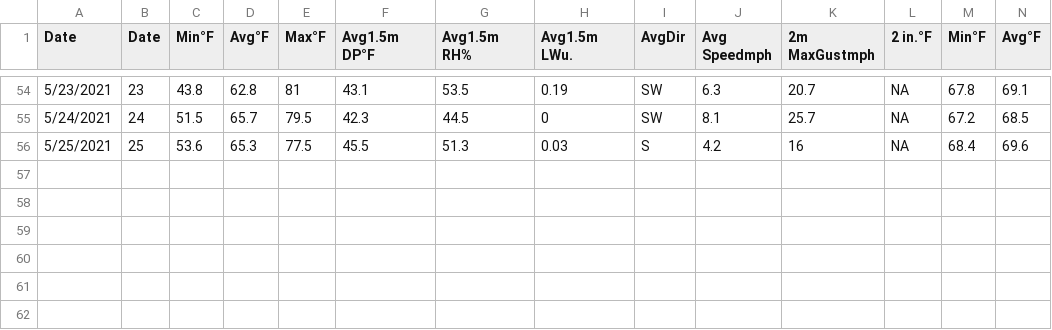
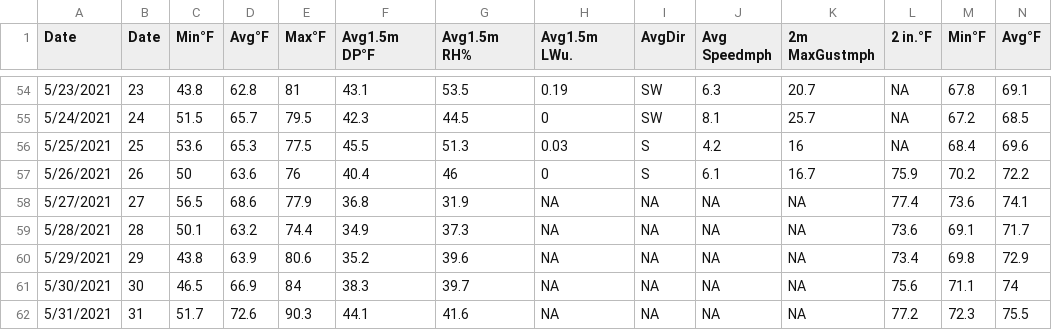
Before and after one commit to d-linnard/LateBlight, a CSV file: WeatherForecasts/2021/Monthly/Tricities.csv, drawn as a sheet; only a part is shown, gaps mark what is left out; rows hold the shown columns only; the diff names each change by its address in the sheet, - before the commit and + after, or states it on an @@ line.

```diff
--- a/WeatherForecasts/2021/Monthly/Tricities.csv
+++ b/WeatherForecasts/2021/Monthly/Tricities.csv
+row 57: 5/26/2021 | 26 | 50 | 63.6 | 76 | 40.4 | 46 | 0 | S | 6.1 | 16.7 | 75.9 | 70.2 | 72.2
+row 58: 5/27/2021 | 27 | 56.5 | 68.6 | 77.9 | 36.8 | 31.9 | NA | NA | NA | NA | 77.4 | 73.6 | 74.1
+row 59: 5/28/2021 | 28 | 50.1 | 63.2 | 74.4 | 34.9 | 37.3 | NA | NA | NA | NA | 73.6 | 69.1 | 71.7
+row 60: 5/29/2021 | 29 | 43.8 | 63.9 | 80.6 | 35.2 | 39.6 | NA | NA | NA | NA | 73.4 | 69.8 | 72.9
+row 61: 5/30/2021 | 30 | 46.5 | 66.9 | 84 | 38.3 | 39.7 | NA | NA | NA | NA | 75.6 | 71.1 | 74
+row 62: 5/31/2021 | 31 | 51.7 | 72.6 | 90.3 | 44.1 | 41.6 | NA | NA | NA | NA | 77.2 | 72.3 | 75.5
```
Also changed, not shown: WeatherForecasts/2021/Monthly/Othello.csv, WeatherForecasts/2021/Monthly/Prosser.csv, 3 other files.
